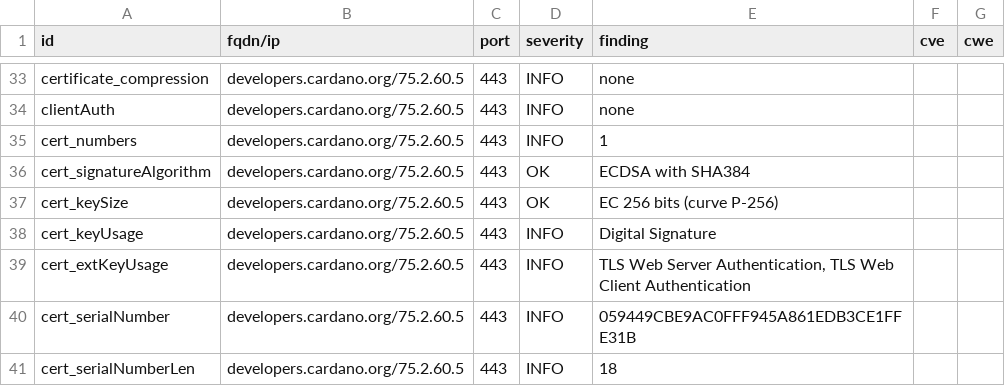
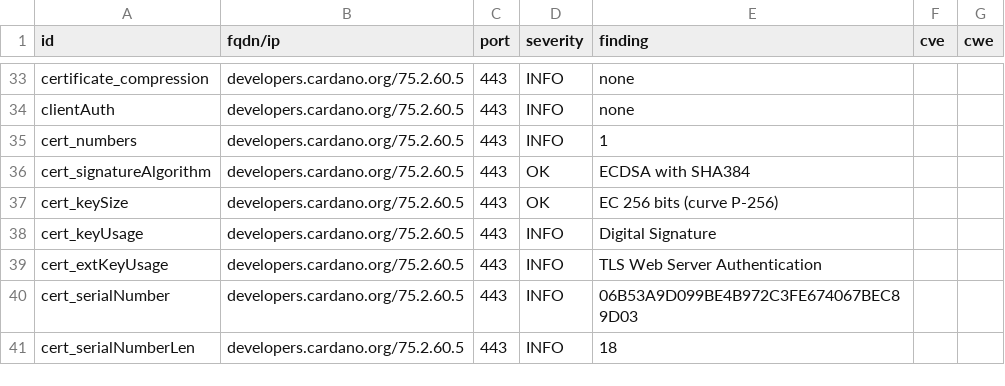
Before and after one commit to gufmar/dashlord, a CSV file: results/aHR0cHM6Ly9kZXZlbG9wZXJzLmNhcmRhbm8ub3Jn/testssl.csv, drawn as a sheet; only a part is shown, gaps mark what is left out; the diff covers the shown part only.

```diff
--- a/results/aHR0cHM6Ly9kZXZlbG9wZXJzLmNhcmRhbm8ub3Jn/testssl.csv
+++ b/results/aHR0cHM6Ly9kZXZlbG9wZXJzLmNhcmRhbm8ub3Jn/testssl.csv
@@ -38,4 +38,4 @@
 "cert_keyUsage","developers.cardano.org/75.2.60.5","443","INFO","Digital Signature","",""
-"cert_extKeyUsage","developers.cardano.org/75.2.60.5","443","INFO","TLS Web Server Authentication, TLS Web Client Authentication","",""
-"cert_serialNumber","developers.cardano.org/75.2.60.5","443","INFO","059449CBE9AC0FFF945A861EDB3CE1FFE31B","",""
+"cert_extKeyUsage","developers.cardano.org/75.2.60.5","443","INFO","TLS Web Server Authentication","",""
+"cert_serialNumber","developers.cardano.org/75.2.60.5","443","INFO","06B53A9D099BE4B972C3FE674067BEC89D03","",""
 "cert_serialNumberLen","developers.cardano.org/75.2.60.5","443","INFO","18","",""
```
Also changed, not shown: 10 edited cells elsewhere in this file, 10 other files.
